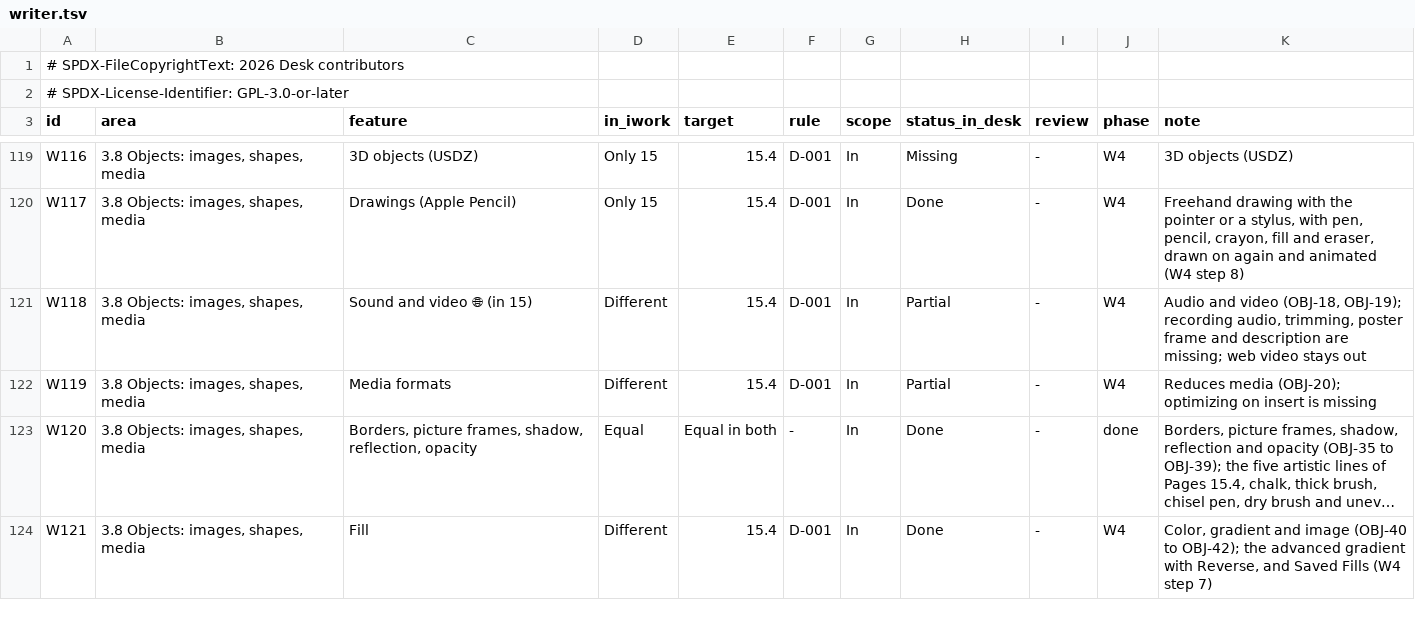
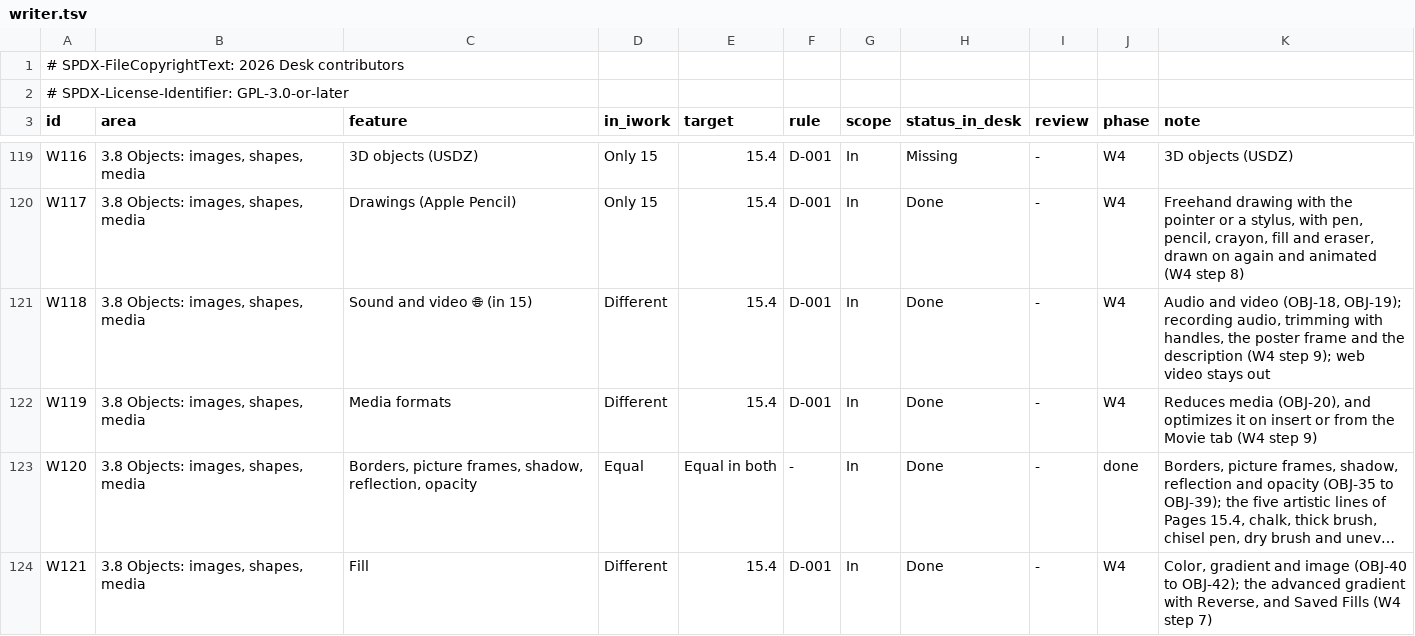
Before and after one commit to brahm/desk, a TSV file: corpus/inventory/writer.tsv, drawn as a sheet; only a part is shown, gaps mark what is left out; long unchanged cells end in …; the diff names each change by its address in the sheet, - before the commit and + after, or states it on an @@ line.

```diff
--- a/corpus/inventory/writer.tsv
+++ b/corpus/inventory/writer.tsv
-H121:H122 (status_in_desk): Partial
+H121:H122 (status_in_desk): Done
-K121 (note): …recording audio, trimming, poster frame and description are missing; web video…
+K121 (note): …recording audio, trimming with handles, the poster frame and the description (W4 step 9); web video…
-K122 (note): Reduces media (OBJ-20); optimizing on insert is missing
+K122 (note): Reduces media (OBJ-20), and optimizes it on insert or from the Movie tab (W4 step 9)
```
Also changed, not shown: corpus/inventory/translations.tsv, docs/dashboard/changes.tsv, 32 other files.
